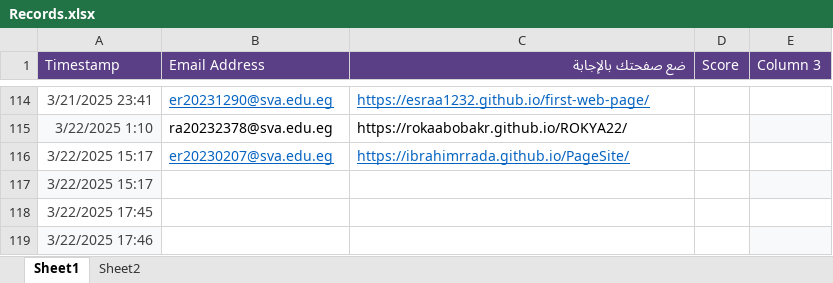
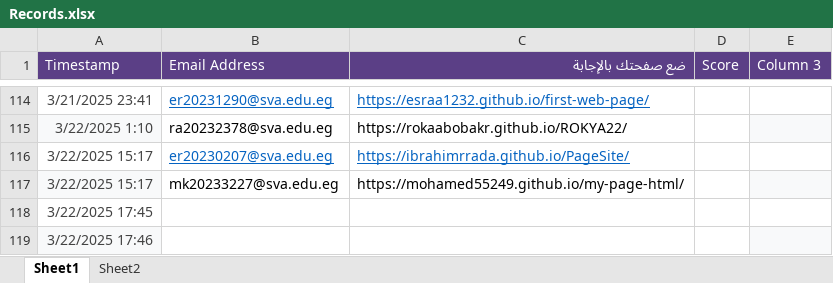
Before and after one commit to MZakaraia/MyWeRepo, an Excel workbook: Records.xlsx, sheet Sheet1, drawn as a sheet; only a part is shown, gaps mark what is left out; values as stored, in another font and other column widths than the file's, no borders; removed rows and columns are numbered as before the commit, all else as after; the diff names each change by its address in the sheet, - before the commit and + after, or states it on an @@ line.

```diff
--- a/Records.xlsx (sheet Sheet1)
+++ b/Records.xlsx (sheet Sheet1)
-row 117: 3/22/2025 15:17
+row 117: 3/22/2025 15:17 | mk20233227@sva.edu.eg | https://mohamed55249.github.io/my-page-html/
```
Also changed, not shown: Without Duplication.xlsx, 1 other file.
